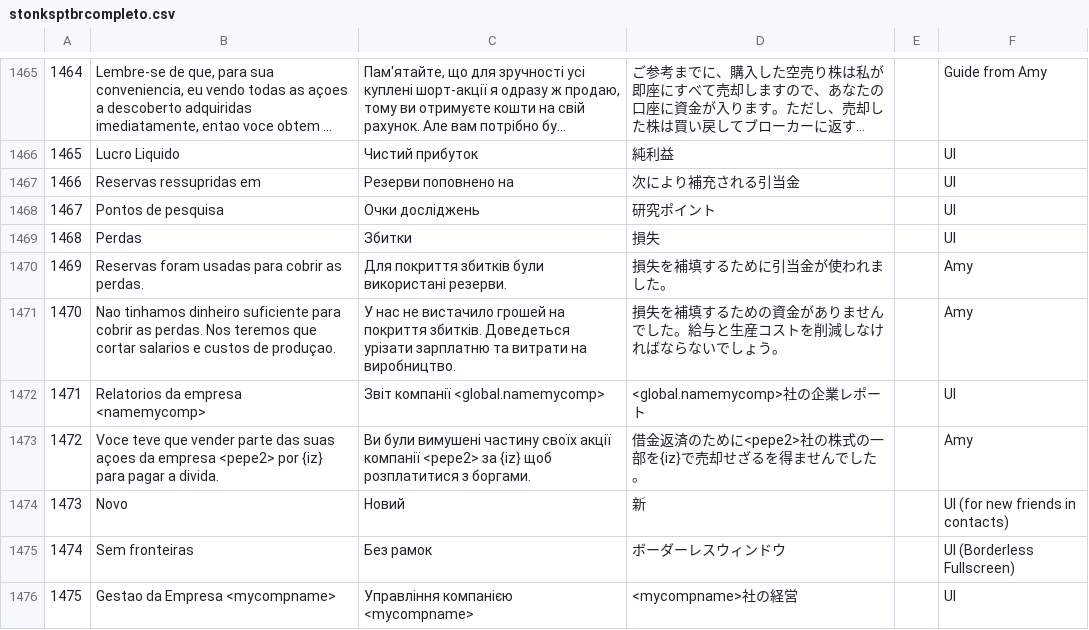
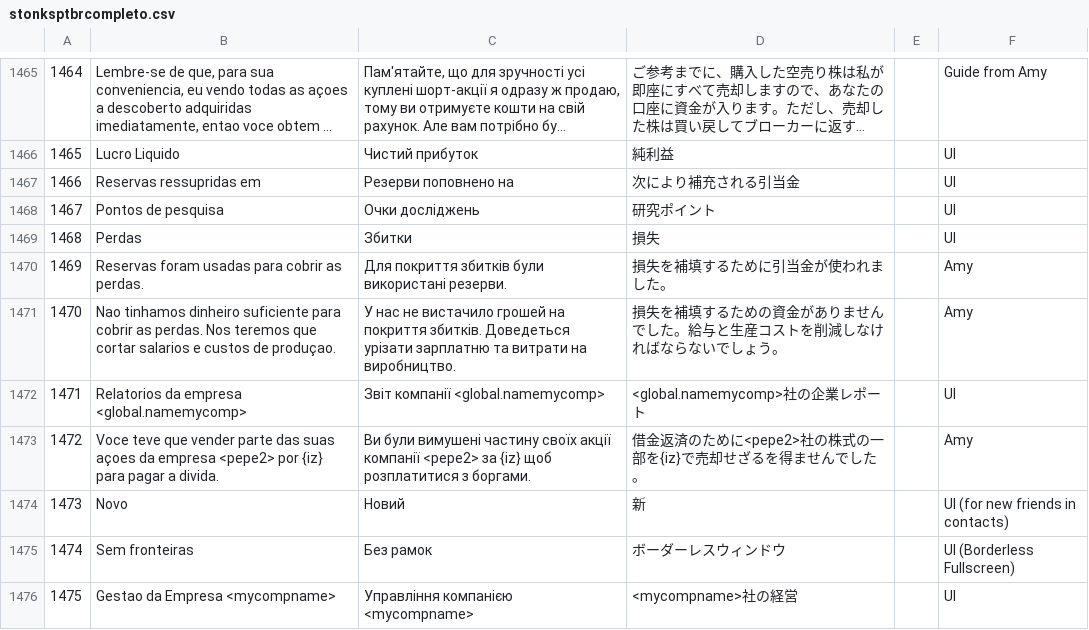
Before and after one commit to apenasumaconta/stonks9800traducao, a CSV file: stonksptbrcompleto.csv, drawn as a sheet; only a part is shown, gaps mark what is left out; long unchanged cells end in ….

Commit message:
Update stonksptbrcompleto.csv

```diff
--- a/stonksptbrcompleto.csv
+++ b/stonksptbrcompleto.csv
@@ -1471,3 +1471,3 @@
 1470	Nao tinhamos dinheiro suficiente para cobrir as perdas. Nos teremos que cortar salarios e custos de produçao.	У нас не вистачило грошей на покриття збитків. Доведеться урізати зарплатню та витрати на виробництво.	損失を補填するための資金がありませんでした。給与と生産コストを削減しなければならないでしょう。		Amy
-1471	Relatorios da empresa <namemycomp>	Звіт компанії <global.namemycomp>	<global.namemycomp>社の企業レポート		UI
+1471	Relatorios da empresa <global.namemycomp>	Звіт компанії <global.namemycomp>	<global.namemycomp>社の企業レポート		UI
 1472	Voce teve que vender parte das suas açoes da empresa <pepe2> por {iz} para pagar a divida.	Ви були вимушені частину своїх акції компанії <pepe2> за {iz} щоб розплатитися з боргами.	借金返済のために<pepe2>社の株式の一部を{iz}で売却せざるを得ませんでした。		Amy
```
